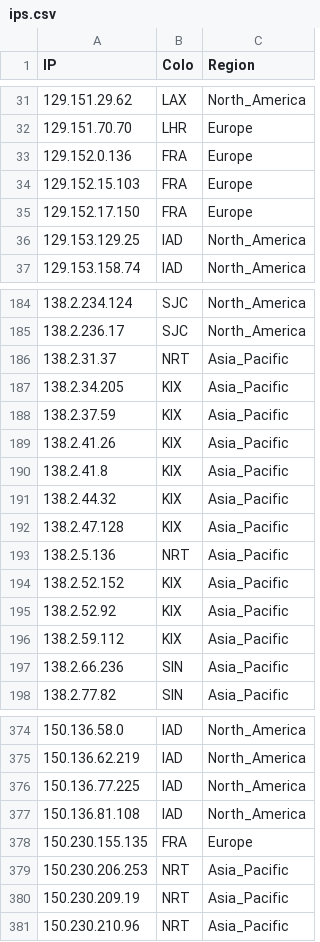
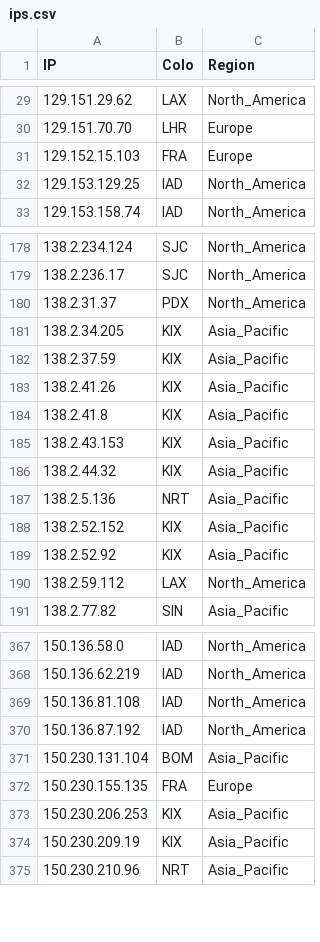
Before and after one commit to xiya-like/proxyip-tracker, a CSV file: result/ips.csv, drawn as a sheet; only a part is shown, gaps mark what is left out; the diff covers the shown part only.

```diff
--- a/result/ips.csv
+++ b/result/ips.csv
@@ -32,5 +30,3 @@ IP,Colo,Region
 129.151.70.70,LHR,Europe
-129.152.0.136,FRA,Europe
 129.152.15.103,FRA,Europe
-129.152.17.150,FRA,Europe
 129.153.129.25,IAD,North_America
@@ -185,3 +179,3 @@ IP,Colo,Region
 138.2.236.17,SJC,North_America
-138.2.31.37,NRT,Asia_Pacific
+138.2.31.37,PDX,North_America
 138.2.34.205,KIX,Asia_Pacific
@@ -190,4 +184,4 @@ IP,Colo,Region
 138.2.41.8,KIX,Asia_Pacific
+138.2.43.153,KIX,Asia_Pacific
 138.2.44.32,KIX,Asia_Pacific
-138.2.47.128,KIX,Asia_Pacific
 138.2.5.136,NRT,Asia_Pacific
@@ -195,4 +189,3 @@ IP,Colo,Region
 138.2.52.92,KIX,Asia_Pacific
-138.2.59.112,KIX,Asia_Pacific
-138.2.66.236,SIN,Asia_Pacific
+138.2.59.112,LAX,North_America
 138.2.77.82,SIN,Asia_Pacific
@@ -375,7 +368,8 @@ IP,Colo,Region
 150.136.62.219,IAD,North_America
-150.136.77.225,IAD,North_America
 150.136.81.108,IAD,North_America
+150.136.87.192,IAD,North_America
+150.230.131.104,BOM,Asia_Pacific
 150.230.155.135,FRA,Europe
-150.230.206.253,NRT,Asia_Pacific
-150.230.209.19,NRT,Asia_Pacific
+150.230.206.253,KIX,Asia_Pacific
+150.230.209.19,KIX,Asia_Pacific
 150.230.210.96,NRT,Asia_Pacific
```
Also changed, not shown: 14 added rows, 27 removed rows and 42 edited cells elsewhere in this file, result/domains-ips.csv, result/tested-ips.csv.
